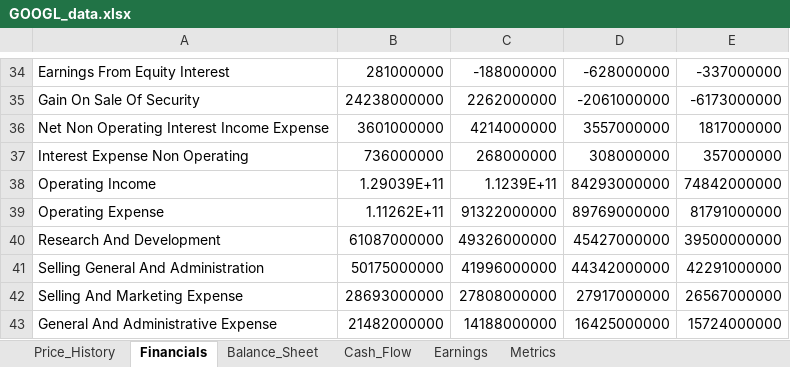
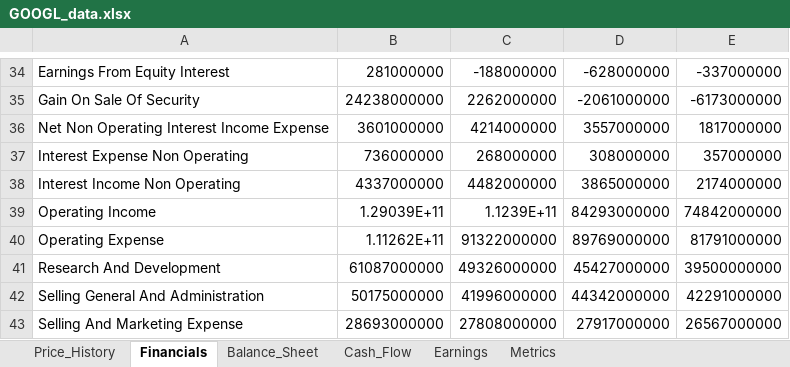
Before and after one commit to Jamesssurfer/StockResearch, an Excel workbook: data/GOOGL_data.xlsx, sheet Financials, drawn as a sheet; only a part is shown, gaps mark what is left out; the shorter side is filled out with more unchanged rows; values as stored, in another font and other column widths than the file's, no borders; the diff names each change by its address in the sheet, - before the commit and + after, or states it on an @@ line.

```diff
--- a/data/GOOGL_data.xlsx (sheet Financials)
+++ b/data/GOOGL_data.xlsx (sheet Financials)
+row 38: Interest Income Non Operating | 4337000000 | 4482000000 | 3865000000 | 2174000000
```
Also changed, not shown: sheet Price_History, sheet Metrics, sheet Balance_Sheet, sheet Cash_Flow.
